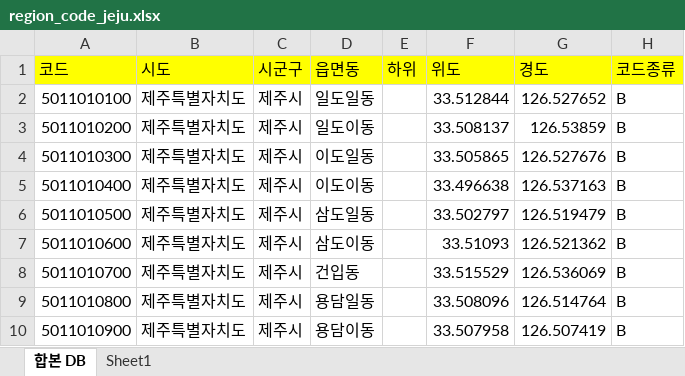
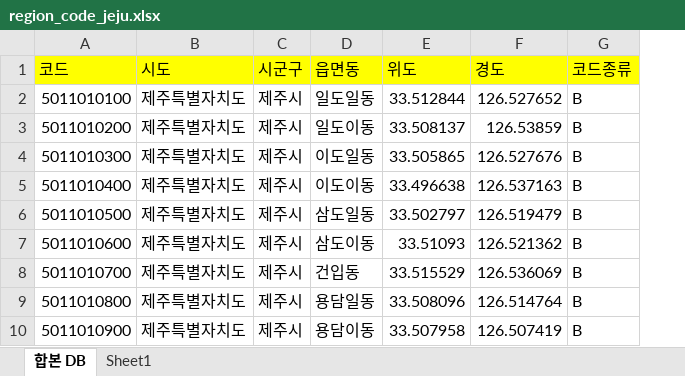
Before and after one commit to Nukzan/LearningMachine, an Excel workbook: Data/region_code_jeju.xlsx, sheet 합본 DB, drawn as a sheet; only a part is shown; values as stored, in another font and other column widths than the file's, no borders; the diff names each change by its address in the sheet, - before the commit and + after, or states it on an @@ line.

Commit message:
data

```diff
--- a/Data/region_code_jeju.xlsx (sheet 합본 DB)
+++ b/Data/region_code_jeju.xlsx (sheet 합본 DB)
-column E (하위), empty
```
Also changed, not shown: 1 other file.
